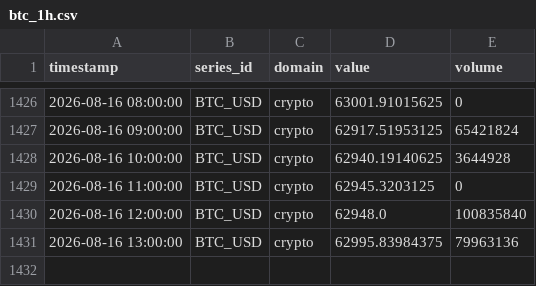
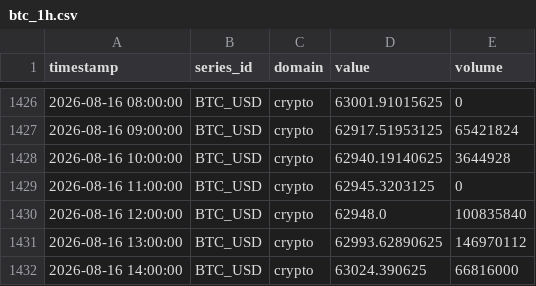
Before and after one commit to salimz-arch/tsf-market-analytics, a CSV file: data/raw/btc_1h.csv, drawn as a sheet; only a part is shown, gaps mark what is left out.

```diff
--- a/data/raw/btc_1h.csv
+++ b/data/raw/btc_1h.csv
@@ -1430,2 +1430,3 @@ timestamp,series_id,domain,value,volume
 2026-08-16 12:00:00,BTC_USD,crypto,62948.0,100835840
-2026-08-16 13:00:00,BTC_USD,crypto,62995.83984375,79963136
+2026-08-16 13:00:00,BTC_USD,crypto,62993.62890625,146970112
+2026-08-16 14:00:00,BTC_USD,crypto,63024.390625,66816000
```
Also changed, not shown: data/forecasts/conclusions.csv, data/forecasts/evaluation.csv, 6 other files.
